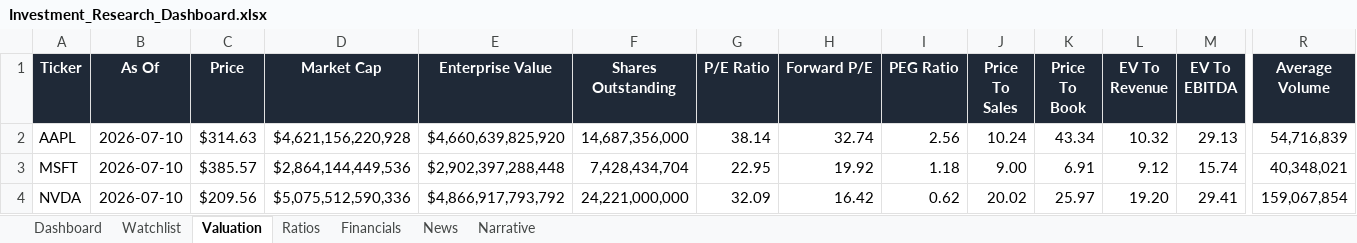
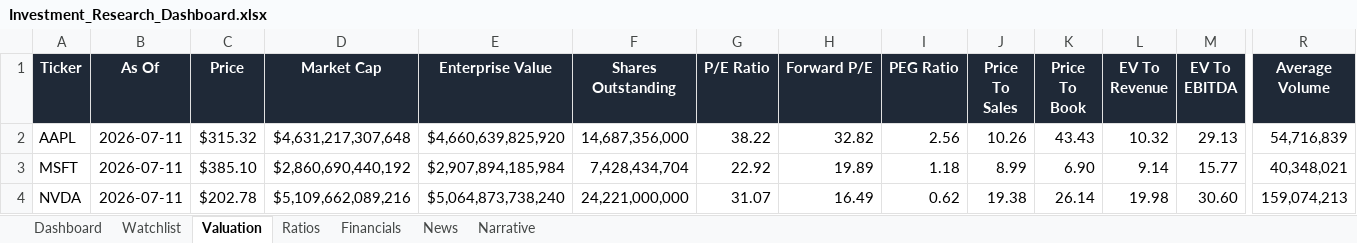
Before and after one commit to ishannair2005/Investing_Dashboard, an Excel workbook: Investment_Research_Dashboard.xlsx, sheet Valuation, drawn as a sheet; only a part is shown, gaps mark what is left out; values as stored, in another font and other column widths than the file's, no borders; table styles not drawn; the diff covers the shown part only; the diff names each change by its address in the sheet, - before the commit and + after, or states it on an @@ line.

```diff
--- a/Investment_Research_Dashboard.xlsx (sheet Valuation)
+++ b/Investment_Research_Dashboard.xlsx (sheet Valuation)
-B2:B4 (As Of): 2026-07-10
+B2:B4 (As Of): 2026-07-11
-C2 (Price): $314.63
+C2 (Price): $315.32
-D2 (Market Cap): $4,621,156,220,928
+D2 (Market Cap): $4,631,217,307,648
-G2 (P/E Ratio): 38.14
+G2 (P/E Ratio): 38.22
-H2 (Forward P/E): 32.74
+H2 (Forward P/E): 32.82
-J2 (Price To Sales): 10.24
+J2 (Price To Sales): 10.26
-K2 (Price To Book): 43.34
+K2 (Price To Book): 43.43
-C3 (Price): $385.57
+C3 (Price): $385.10
-D3 (Market Cap): $2,864,144,449,536
+D3 (Market Cap): $2,860,690,440,192
-E3 (Enterprise Value): $2,902,397,288,448
+E3 (Enterprise Value): $2,907,894,185,984
-G3 (P/E Ratio): 22.95
+G3 (P/E Ratio): 22.92
-H3 (Forward P/E): 19.92
+H3 (Forward P/E): 19.89
-J3 (Price To Sales): 9.00
+J3 (Price To Sales): 8.99
-K3 (Price To Book): 6.91
+K3 (Price To Book): 6.90
-L3 (EV To Revenue): 9.12
+L3 (EV To Revenue): 9.14
-M3 (EV To EBITDA): 15.74
+M3 (EV To EBITDA): 15.77
-C4 (Price): $209.56
+C4 (Price): $202.78
-D4 (Market Cap): $5,075,512,590,336
+D4 (Market Cap): $5,109,662,089,216
-E4 (Enterprise Value): $4,866,917,793,792
+E4 (Enterprise Value): $5,064,873,738,240
-G4 (P/E Ratio): 32.09
+G4 (P/E Ratio): 31.07
-H4 (Forward P/E): 16.42
+H4 (Forward P/E): 16.49
-J4 (Price To Sales): 20.02
+J4 (Price To Sales): 19.38
-K4 (Price To Book): 25.97
+K4 (Price To Book): 26.14
-L4 (EV To Revenue): 19.20
+L4 (EV To Revenue): 19.98
-M4 (EV To EBITDA): 29.41
+M4 (EV To EBITDA): 30.60
-R4 (Average Volume): 159,067,854
+R4 (Average Volume): 159,074,213
```
Also changed, not shown: 218 edited cells elsewhere in this sheet, sheet News, sheet Dashboard, sheet Narrative.
